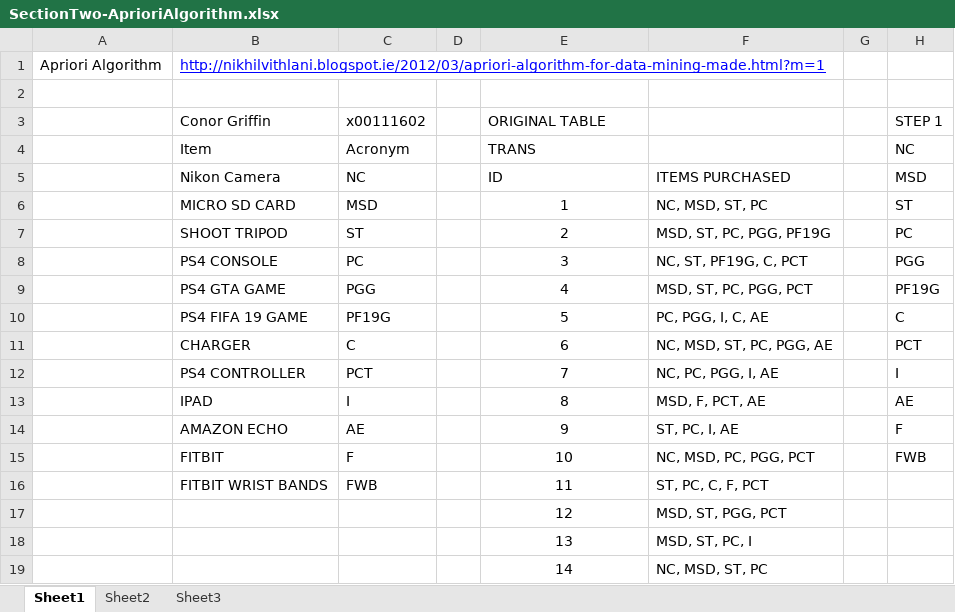
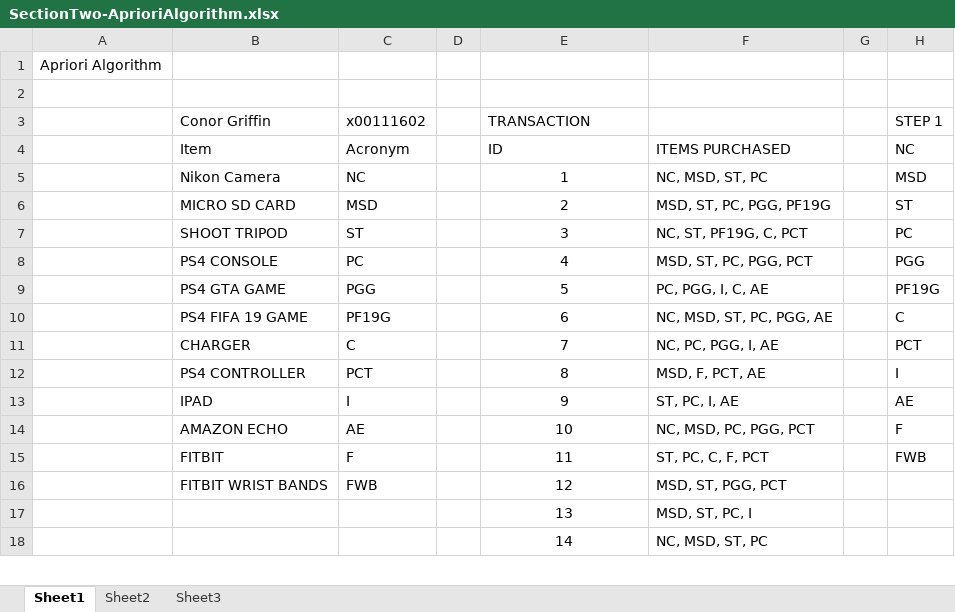
Before and after one commit to conorgriffin1995/CA2EDT, an Excel workbook: SectionTwo-AprioriAlgorithm.xlsx, sheet Sheet1, drawn as a sheet; only a part is shown; values as stored, in another font and other column widths than the file's, no borders; removed rows and columns are numbered as before the commit, all else as after; rows hold the shown columns only; the diff covers the shown part only; the diff names each change by its address in the sheet, - before the commit and + after, or states it on an @@ line.

```diff
--- a/SectionTwo-AprioriAlgorithm.xlsx (sheet Sheet1)
+++ b/SectionTwo-AprioriAlgorithm.xlsx (sheet Sheet1)
-B1 (Conor Griffin): http://nikhilvithlani.blogspot.ie/2012/03/apriori-algorithm-for-data-mining-made.html?m=1
+B1 (Conor Griffin): (empty)
-E3: ORIGINAL TABLE
+E3: TRANSACTION
-E4 (TRANSACTION): TRANS
+E4 (TRANSACTION): ID
-F4: (empty)
+F4: ITEMS PURCHASED
-E5 (TRANSACTION): ID
+E5 (TRANSACTION): 1
-E5 alignment: left
+E5 alignment: center
-F5: ITEMS PURCHASED
+F5: NC, MSD, ST, PC
-E6 (TRANSACTION): 1
+E6 (TRANSACTION): 2
-F6: NC, MSD, ST, PC
+F6: MSD, ST, PC, PGG, PF19G
-E7 (TRANSACTION): 2
+E7 (TRANSACTION): 3
-F7: MSD, ST, PC, PGG, PF19G
+F7: NC, ST, PF19G, C, PCT
-E8 (TRANSACTION): 3
+E8 (TRANSACTION): 4
-F8: NC, ST, PF19G, C, PCT
+F8: MSD, ST, PC, PGG, PCT
-E9 (TRANSACTION): 4
+E9 (TRANSACTION): 5
-F9: MSD, ST, PC, PGG, PCT
+F9: PC, PGG, I, C, AE
-E10 (TRANSACTION): 5
+E10 (TRANSACTION): 6
-F10: PC, PGG, I, C, AE
+F10: NC, MSD, ST, PC, PGG, AE
-E11 (TRANSACTION): 6
+E11 (TRANSACTION): 7
-F11: NC, MSD, ST, PC, PGG, AE
+F11: NC, PC, PGG, I, AE
-E12 (TRANSACTION): 7
+E12 (TRANSACTION): 8
-F12: NC, PC, PGG, I, AE
+F12: MSD, F, PCT, AE
-E13 (TRANSACTION): 8
+E13 (TRANSACTION): 9
-F13: MSD, F, PCT, AE
+F13: ST, PC, I, AE
-E14 (TRANSACTION): 9
+E14 (TRANSACTION): 10
-F14: ST, PC, I, AE
+F14: NC, MSD, PC, PGG, PCT
-E15 (TRANSACTION): 10
+E15 (TRANSACTION): 11
-F15: NC, MSD, PC, PGG, PCT
+F15: ST, PC, C, F, PCT
-E16 (TRANSACTION): 11
+E16 (TRANSACTION): 12
-F16: ST, PC, C, F, PCT
+F16: MSD, ST, PGG, PCT
-E17 (TRANSACTION): 12
+E17 (TRANSACTION): 13
-F17: MSD, ST, PGG, PCT
+F17: MSD, ST, PC, I
-E18 (TRANSACTION): 13
+E18 (TRANSACTION): 14
-F18: MSD, ST, PC, I
+F18: NC, MSD, ST, PC
-row 19:  |  |  |  | 14 | NC, MSD, ST, PC
```
Also changed, not shown: 1 added row and 11 edited cells elsewhere in this sheet, sheet Sheet2, 2 other files.
